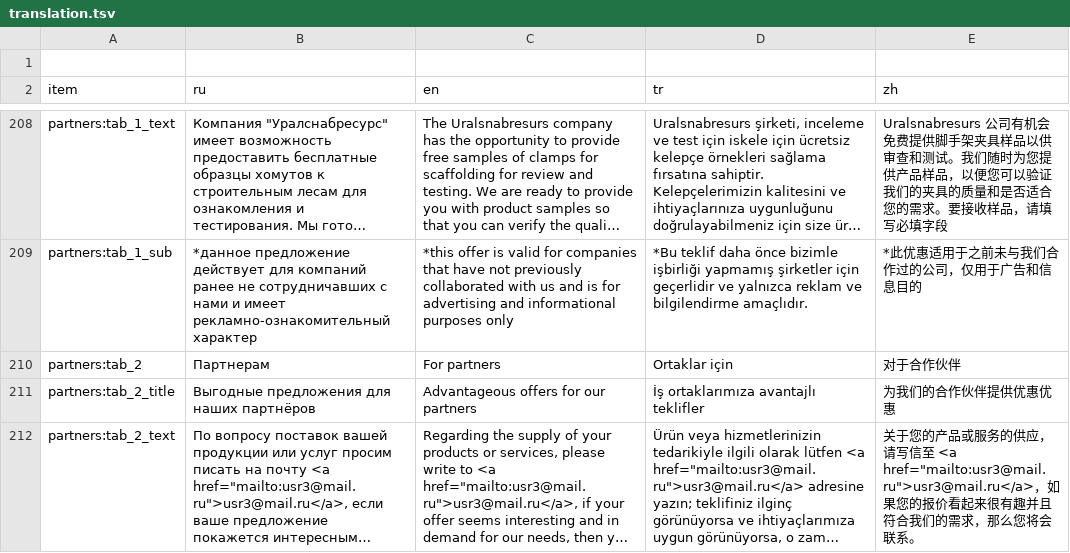
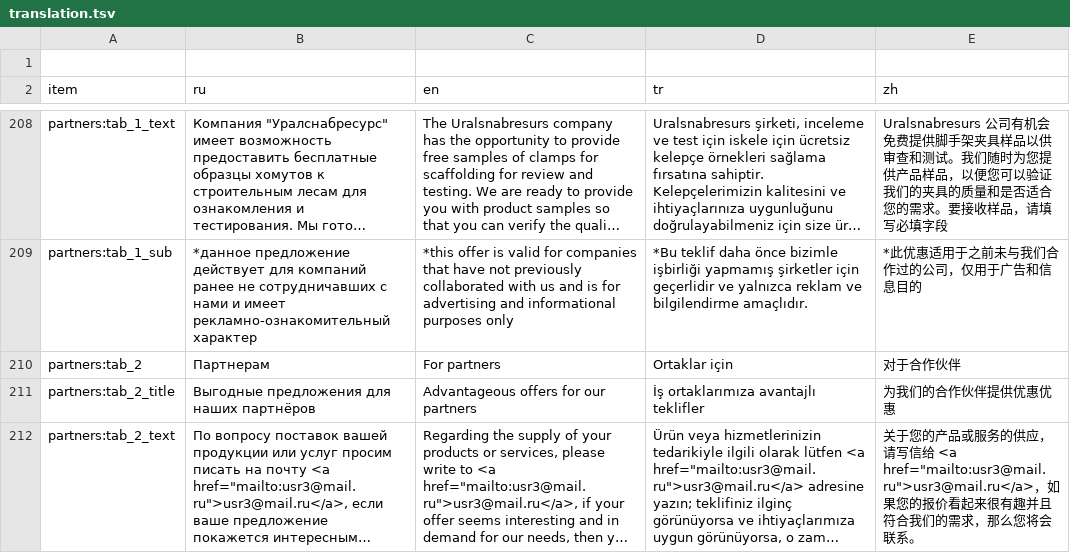
Before and after one commit to lyapkin/visota-front, a TSV file: src/locales/script/translation.tsv, drawn as a sheet; only a part is shown, gaps mark what is left out; long unchanged cells end in …; the diff covers the shown part only; the diff names each change by its address in the sheet, - before the commit and + after, or states it on an @@ line.

```diff
--- a/src/locales/script/translation.tsv
+++ b/src/locales/script/translation.tsv
-E212 (zh): …，请写信至 <a href="mailto:usr3@mail.ru">usr3@mail.ru</a>，…
+E212 (zh): …，请写信给 <a href="mailto:usr3@mail.ru">usr3@mail.ru</a>，…
```
Also changed, not shown: 21 edited cells elsewhere in this file, 12 other files.
